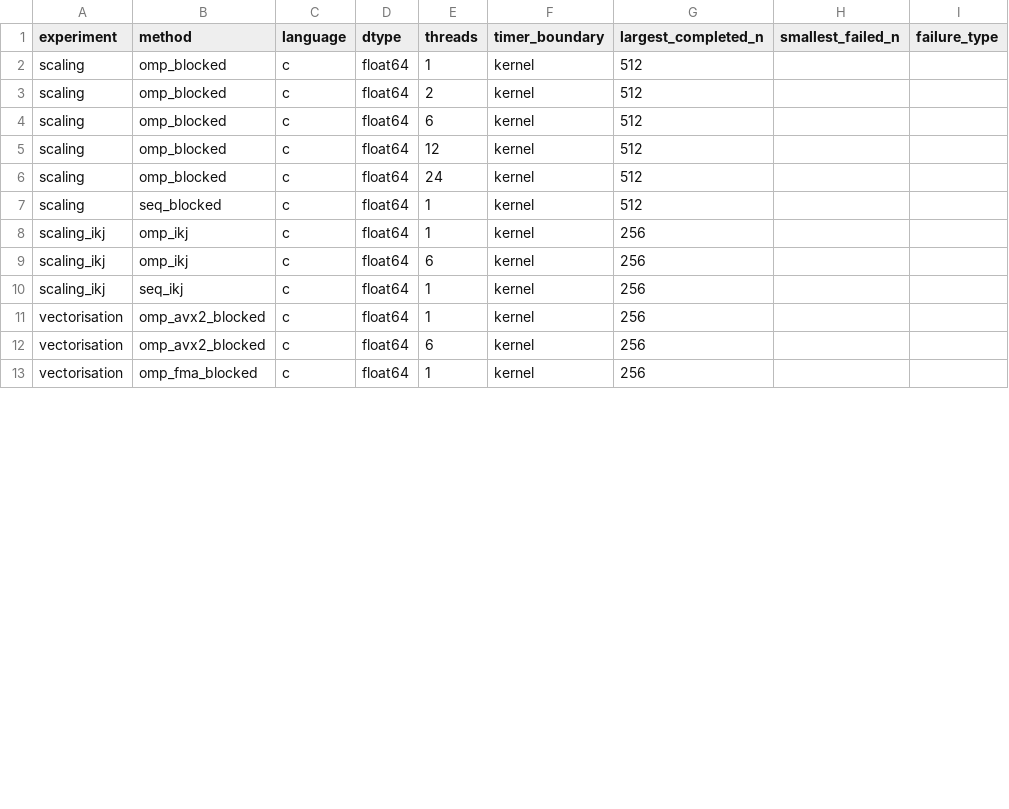
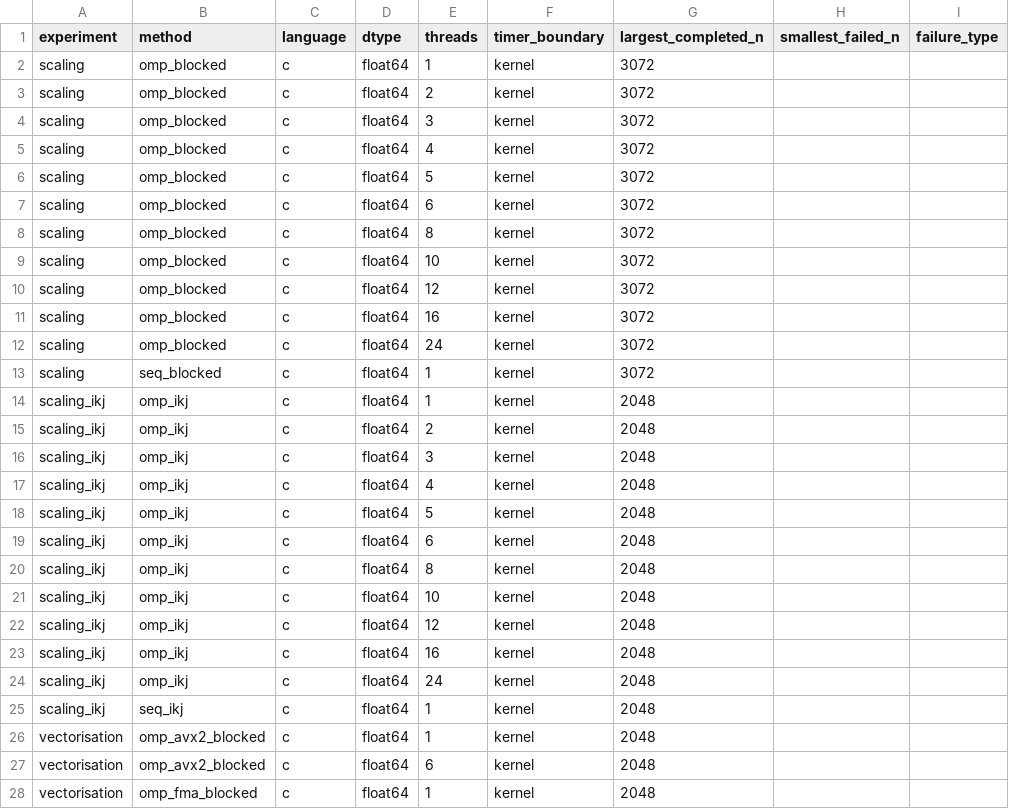
Before and after one commit to danirodriguezz/bigdata-assignment03-parallel-matmul, a CSV file: results/summary/limits.csv, drawn as a sheet; only a part is shown; the diff covers the shown part only.

```diff
--- a/results/summary/limits.csv
+++ b/results/summary/limits.csv
@@ -1,13 +1,28 @@
 experiment,method,language,dtype,threads,timer_boundary,largest_completed_n,smallest_failed_n,failure_type
-scaling,omp_blocked,c,float64,1,kernel,512,,
-scaling,omp_blocked,c,float64,2,kernel,512,,
-scaling,omp_blocked,c,float64,6,kernel,512,,
-scaling,omp_blocked,c,float64,12,kernel,512,,
-scaling,omp_blocked,c,float64,24,kernel,512,,
-scaling,seq_blocked,c,float64,1,kernel,512,,
-scaling_ikj,omp_ikj,c,float64,1,kernel,256,,
-scaling_ikj,omp_ikj,c,float64,6,kernel,256,,
-scaling_ikj,seq_ikj,c,float64,1,kernel,256,,
-vectorisation,omp_avx2_blocked,c,float64,1,kernel,256,,
-vectorisation,omp_avx2_blocked,c,float64,6,kernel,256,,
-vectorisation,omp_fma_blocked,c,float64,1,kernel,256,,
+scaling,omp_blocked,c,float64,1,kernel,3072,,
+scaling,omp_blocked,c,float64,2,kernel,3072,,
+scaling,omp_blocked,c,float64,3,kernel,3072,,
+scaling,omp_blocked,c,float64,4,kernel,3072,,
+scaling,omp_blocked,c,float64,5,kernel,3072,,
+scaling,omp_blocked,c,float64,6,kernel,3072,,
+scaling,omp_blocked,c,float64,8,kernel,3072,,
+scaling,omp_blocked,c,float64,10,kernel,3072,,
+scaling,omp_blocked,c,float64,12,kernel,3072,,
+scaling,omp_blocked,c,float64,16,kernel,3072,,
+scaling,omp_blocked,c,float64,24,kernel,3072,,
+scaling,seq_blocked,c,float64,1,kernel,3072,,
+scaling_ikj,omp_ikj,c,float64,1,kernel,2048,,
+scaling_ikj,omp_ikj,c,float64,2,kernel,2048,,
+scaling_ikj,omp_ikj,c,float64,3,kernel,2048,,
+scaling_ikj,omp_ikj,c,float64,4,kernel,2048,,
+scaling_ikj,omp_ikj,c,float64,5,kernel,2048,,
+scaling_ikj,omp_ikj,c,float64,6,kernel,2048,,
+scaling_ikj,omp_ikj,c,float64,8,kernel,2048,,
+scaling_ikj,omp_ikj,c,float64,10,kernel,2048,,
+scaling_ikj,omp_ikj,c,float64,12,kernel,2048,,
+scaling_ikj,omp_ikj,c,float64,16,kernel,2048,,
+scaling_ikj,omp_ikj,c,float64,24,kernel,2048,,
+scaling_ikj,seq_ikj,c,float64,1,kernel,2048,,
+vectorisation,omp_avx2_blocked,c,float64,1,kernel,2048,,
+vectorisation,omp_avx2_blocked,c,float64,6,kernel,2048,,
+vectorisation,omp_fma_blocked,c,float64,1,kernel,2048,,
```
Also changed, not shown: 3 edited cells elsewhere in this file, results/evidence/vectorisation_evidence.csv, results/summary/overhead_one_thread.csv, 52 other files.
